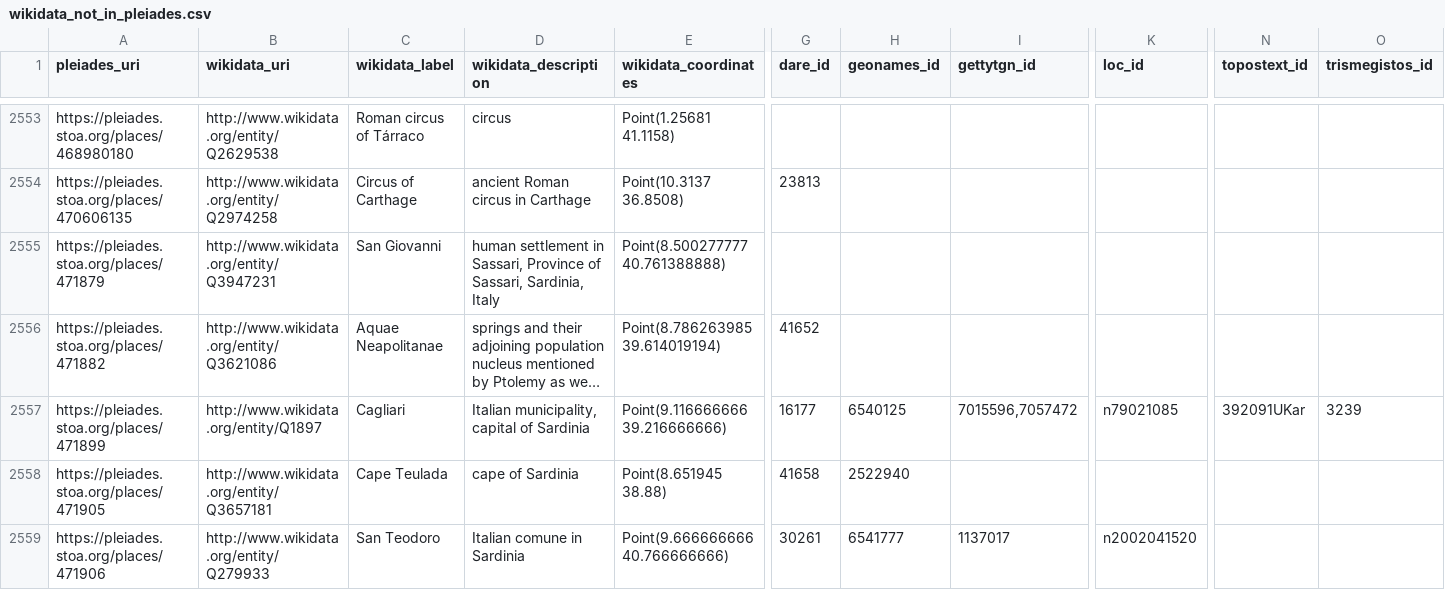
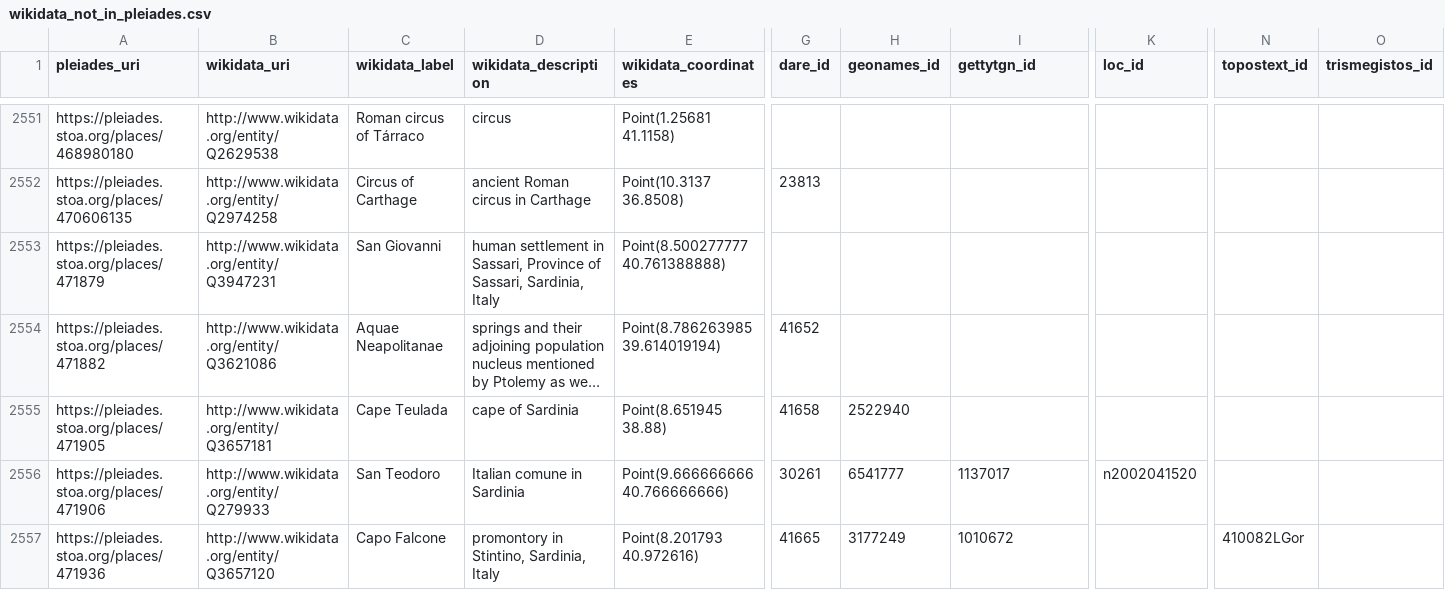
Before and after one commit to isawnyu/pleiades_wikidata, a CSV file: data/wikidata_not_in_pleiades.csv, drawn as a sheet; only a part is shown, gaps mark what is left out; the shorter side is filled out with more unchanged rows; long unchanged cells end in …; removed rows and columns are numbered as before the commit, all else as after; rows hold the shown columns only; the diff covers the shown part only; the diff names each change by its address in the sheet, - before the commit and + after, or states it on an @@ line.

Commit message:
updated pleiades wikidata: 14,185 Wikidata entities include a Pleiades ID property and 7,975 Pleiades entities include a Wikidata ID property. Of these, 7,923 are mutual (bidirectional). There are: 4,956 Pleiades resources to which Wikidata links can be added after they are checked; 52 Wikidata items to which Pleiades IDs can be added after they are checked; 71 Wikidata items that each link to more than one Pleiades ID (violates the Wikidata 'single-value constraint'); and 1,142 Pleiades resources to each of which more than one Wikidata Item link (violates the Wikidata 'distinct-values constraint').

```diff
--- a/data/wikidata_not_in_pleiades.csv
+++ b/data/wikidata_not_in_pleiades.csv
-row 2557: https://pleiades.stoa.org/places/471899 | http://www.wikidata.org/entity/Q1897 | Cagliari | Italian municipality, capital of Sardinia | Point(9.116666666 39.216666666) | 16177 | 6540125 | 7015596,7057472 | n79021085 | 392091UKar | 3239
```
Also changed, not shown: 2 added rows, 8 removed rows and 17 edited cells elsewhere in this file, data/pleiades_not_in_wikidata.csv, 2 other files.
